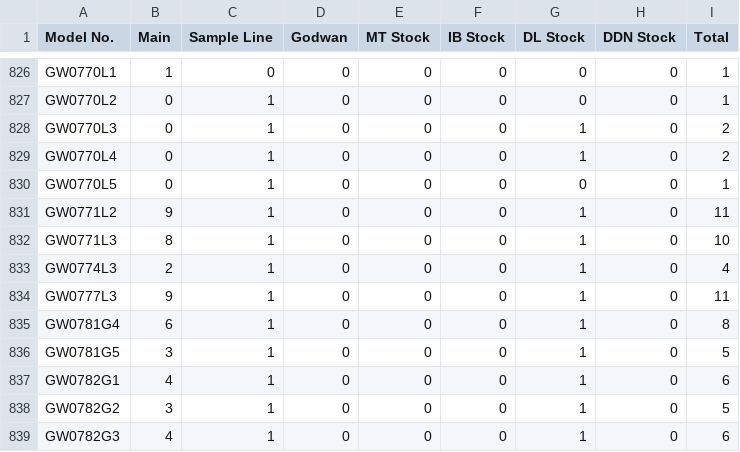
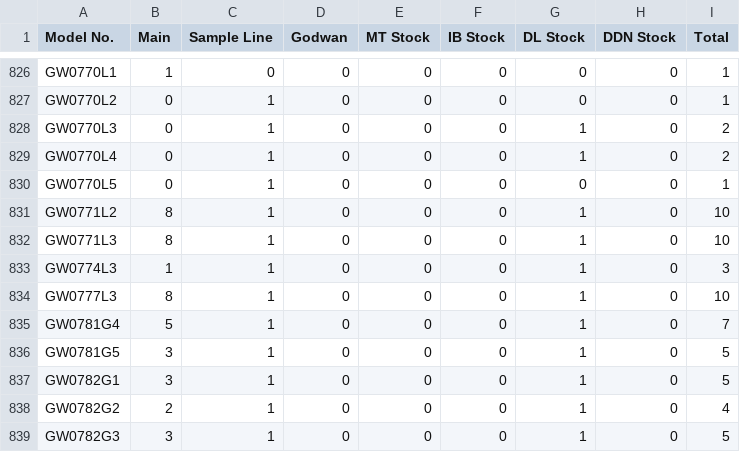
Before and after one commit to rinkupuri/Temps_Admin_Client_Server, a CSV file: server/uploads/inventry.csv, drawn as a sheet; only a part is shown, gaps mark what is left out; the diff covers the shown part only.

```diff
--- a/server/uploads/inventry.csv
+++ b/server/uploads/inventry.csv
@@ -830,10 +830,10 @@ GW0770L4,0,1,0,0,0,1,0,2
 GW0770L5,0,1,0,0,0,0,0,1
-GW0771L2,9,1,0,0,0,1,0,11
+GW0771L2,8,1,0,0,0,1,0,10
 GW0771L3,8,1,0,0,0,1,0,10
-GW0774L3,2,1,0,0,0,1,0,4
-GW0777L3,9,1,0,0,0,1,0,11
-GW0781G4,6,1,0,0,0,1,0,8
+GW0774L3,1,1,0,0,0,1,0,3
+GW0777L3,8,1,0,0,0,1,0,10
+GW0781G4,5,1,0,0,0,1,0,7
 GW0781G5,3,1,0,0,0,1,0,5
-GW0782G1,4,1,0,0,0,1,0,6
-GW0782G2,3,1,0,0,0,1,0,5
-GW0782G3,4,1,0,0,0,1,0,6
+GW0782G1,3,1,0,0,0,1,0,5
+GW0782G2,2,1,0,0,0,1,0,4
+GW0782G3,3,1,0,0,0,1,0,5
```
Also changed, not shown: 132 edited cells elsewhere in this file, 5 other files.
